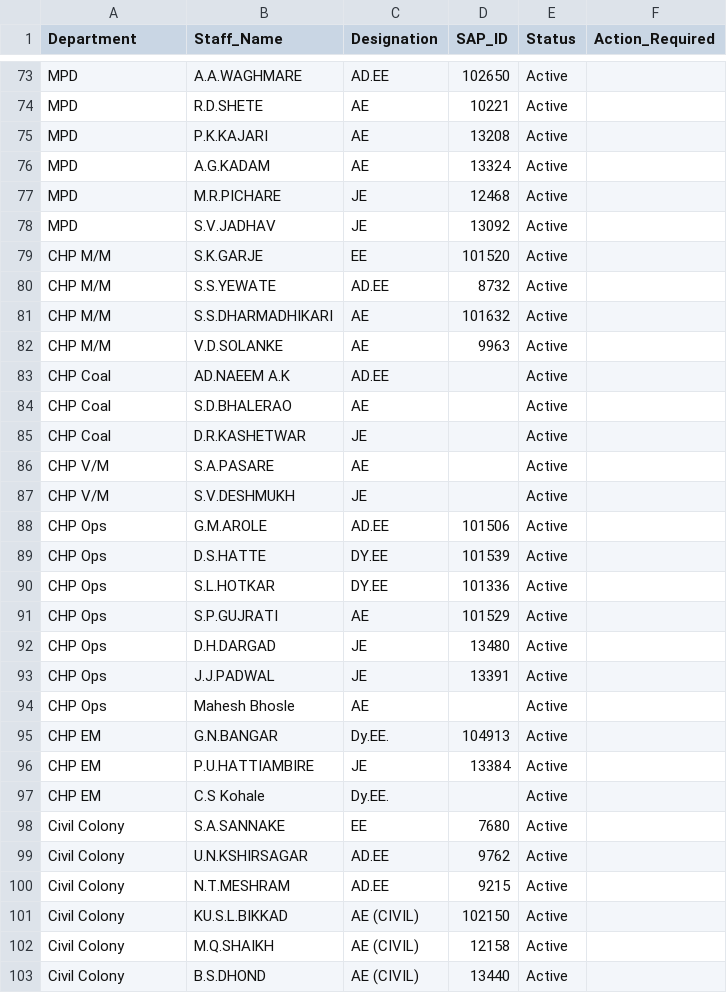
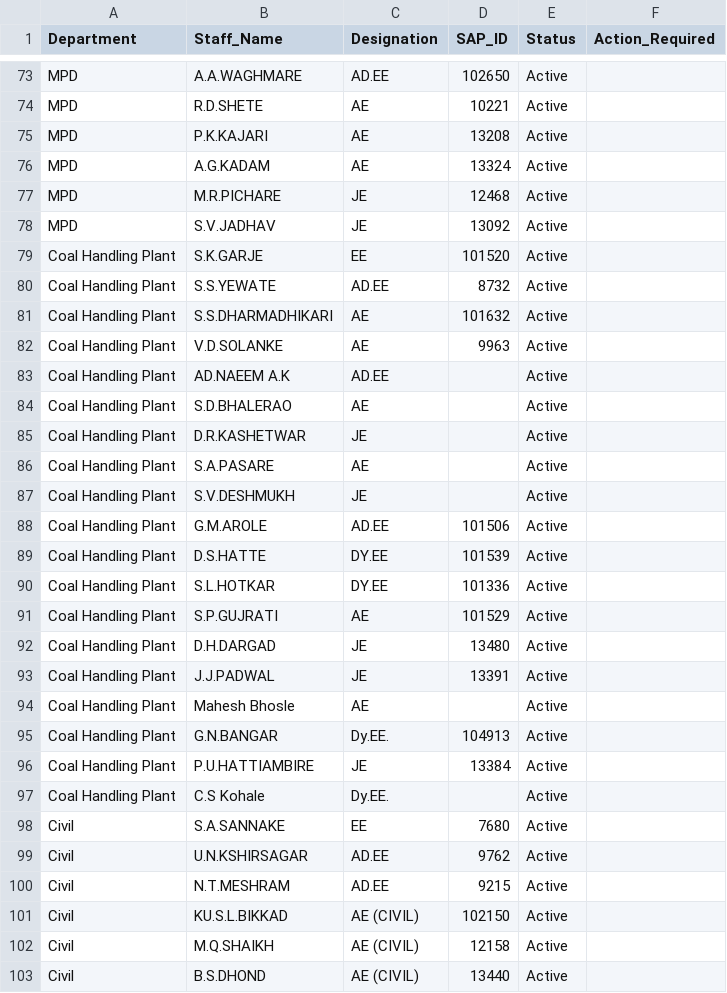
Before and after one commit to Chinmay-Dev27/mahagenco-staffing-dashboard, a CSV file: departmental_staffing_data.csv, drawn as a sheet; only a part is shown, gaps mark what is left out; the diff covers the shown part only.

Commit message:
Update departmental_staffing_data.csv

```diff
--- a/departmental_staffing_data.csv
+++ b/departmental_staffing_data.csv
@@ -78,26 +78,26 @@ MPD,M.R.PICHARE,JE,12468,Active,
 MPD,S.V.JADHAV,JE,13092,Active,
-CHP M/M,S.K.GARJE,EE,101520,Active,
-CHP M/M,S.S.YEWATE,AD.EE,8732,Active,
-CHP M/M,S.S.DHARMADHIKARI,AE,101632,Active,
-CHP M/M,V.D.SOLANKE,AE,9963,Active,
-CHP Coal,AD.NAEEM A.K,AD.EE,,Active,
-CHP Coal,S.D.BHALERAO,AE,,Active,
-CHP Coal,D.R.KASHETWAR,JE,,Active,
-CHP V/M,S.A.PASARE,AE,,Active,
-CHP V/M,S.V.DESHMUKH,JE,,Active,
-CHP Ops,G.M.AROLE,AD.EE,101506,Active,
-CHP Ops,D.S.HATTE,DY.EE,101539,Active,
-CHP Ops,S.L.HOTKAR,DY.EE,101336,Active,
-CHP Ops,S.P.GUJRATI,AE,101529,Active,
-CHP Ops,D.H.DARGAD,JE,13480,Active,
-CHP Ops,J.J.PADWAL,JE,13391,Active,
-CHP Ops,Mahesh Bhosle,AE,,Active,
-CHP EM,G.N.BANGAR,Dy.EE.,104913,Active,
-CHP EM,P.U.HATTIAMBIRE,JE,13384,Active,
-CHP EM,C.S Kohale,Dy.EE.,,Active,
-Civil Colony,S.A.SANNAKE,EE,7680,Active,
-Civil Colony,U.N.KSHIRSAGAR,AD.EE,9762,Active,
-Civil Colony,N.T.MESHRAM,AD.EE,9215,Active,
-Civil Colony,KU.S.L.BIKKAD,AE (CIVIL),102150,Active,
-Civil Colony,M.Q.SHAIKH,AE (CIVIL),12158,Active,
-Civil Colony,B.S.DHOND,AE (CIVIL),13440,Active,
+Coal Handling Plant,S.K.GARJE,EE,101520,Active,
+Coal Handling Plant,S.S.YEWATE,AD.EE,8732,Active,
+Coal Handling Plant,S.S.DHARMADHIKARI,AE,101632,Active,
+Coal Handling Plant,V.D.SOLANKE,AE,9963,Active,
+Coal Handling Plant,AD.NAEEM A.K,AD.EE,,Active,
+Coal Handling Plant,S.D.BHALERAO,AE,,Active,
+Coal Handling Plant,D.R.KASHETWAR,JE,,Active,
+Coal Handling Plant,S.A.PASARE,AE,,Active,
+Coal Handling Plant,S.V.DESHMUKH,JE,,Active,
+Coal Handling Plant,G.M.AROLE,AD.EE,101506,Active,
+Coal Handling Plant,D.S.HATTE,DY.EE,101539,Active,
+Coal Handling Plant,S.L.HOTKAR,DY.EE,101336,Active,
+Coal Handling Plant,S.P.GUJRATI,AE,101529,Active,
+Coal Handling Plant,D.H.DARGAD,JE,13480,Active,
+Coal Handling Plant,J.J.PADWAL,JE,13391,Active,
+Coal Handling Plant,Mahesh Bhosle,AE,,Active,
+Coal Handling Plant,G.N.BANGAR,Dy.EE.,104913,Active,
+Coal Handling Plant,P.U.HATTIAMBIRE,JE,13384,Active,
+Coal Handling Plant,C.S Kohale,Dy.EE.,,Active,
+Civil,S.A.SANNAKE,EE,7680,Active,
+Civil,U.N.KSHIRSAGAR,AD.EE,9762,Active,
+Civil,N.T.MESHRAM,AD.EE,9215,Active,
+Civil,KU.S.L.BIKKAD,AE (CIVIL),102150,Active,
+Civil,M.Q.SHAIKH,AE (CIVIL),12158,Active,
+Civil,B.S.DHOND,AE (CIVIL),13440,Active,
```
Also changed, not shown: 44 edited cells elsewhere in this file.
